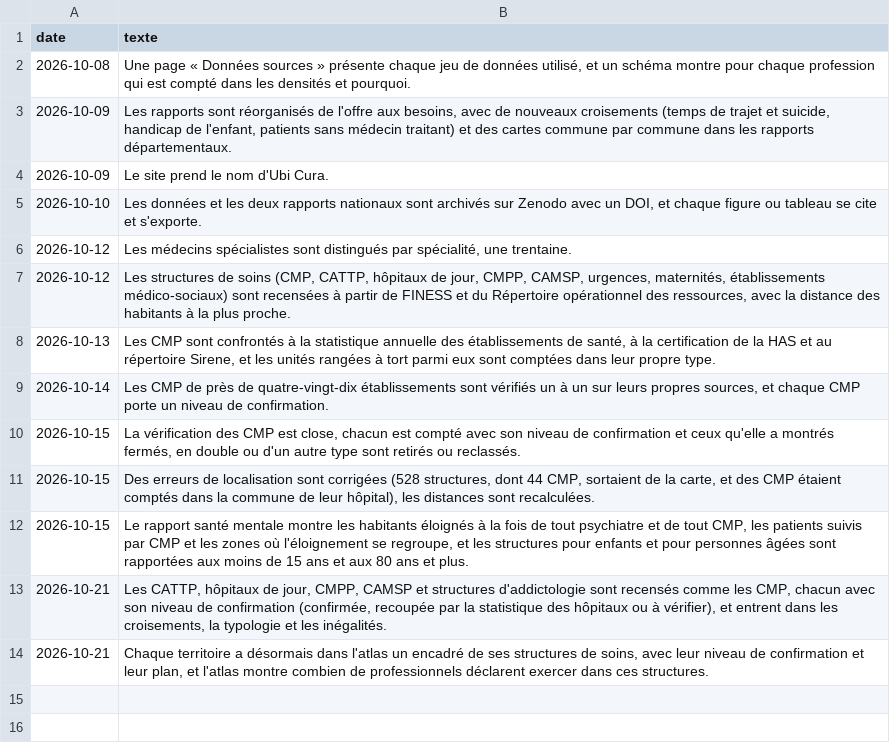
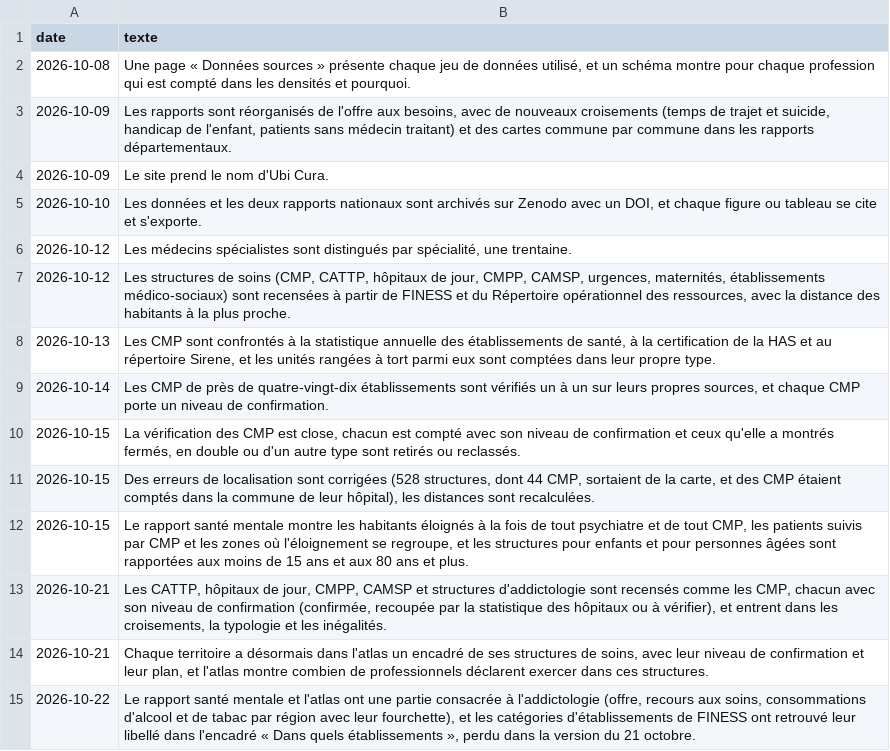
Before and after one commit to UbiCura/ubicura, a CSV file: contenus/journal_resume.csv, drawn as a sheet; the diff names each change by its address in the sheet, - before the commit and + after, or states it on an @@ line.

Commit message:
Ubi Cura, version du 2026-10-22

```diff
--- a/contenus/journal_resume.csv
+++ b/contenus/journal_resume.csv
+row 15: 2026-10-22 | Le rapport santé mentale et l'atlas ont une partie consacrée à l'addictologie (offre, recours aux soins, consommations d'alcool et de tabac par région avec leur fourchette), et les catégories d'établissements de FINESS ont retrouvé leur libellé dans l'encadré « Dans quels établissements », perdu dans la version du 21 octobre.
```
Also changed, not shown: 11 other files.
